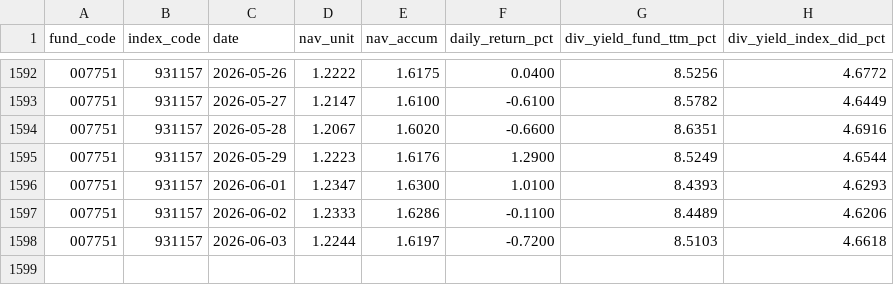
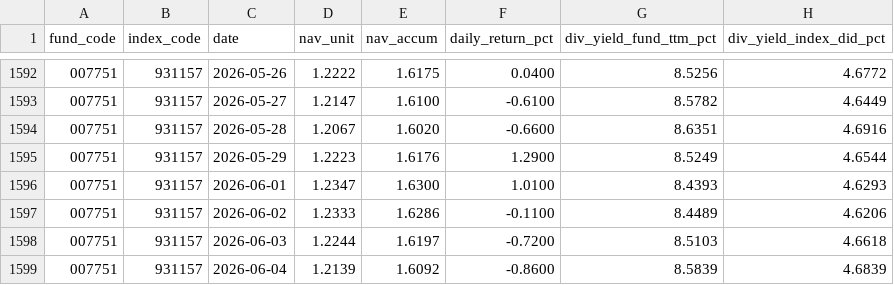
Before and after one commit to shirleynju80-max/NewHL, a CSV file: public/data/fund_bars.csv, drawn as a sheet; only a part is shown, gaps mark what is left out.

```diff
--- a/public/data/fund_bars.csv
+++ b/public/data/fund_bars.csv
@@ -1598 +1598,2 @@ fund_code,index_code,date,nav_unit,nav_accum,daily_return_pct,div_yield_fund_ttm
 007751,931157,2026-06-03,1.2244,1.6197,-0.7200,8.5103,4.6618
+007751,931157,2026-06-04,1.2139,1.6092,-0.8600,8.5839,4.6839
```
Also changed, not shown: 1 other file.
